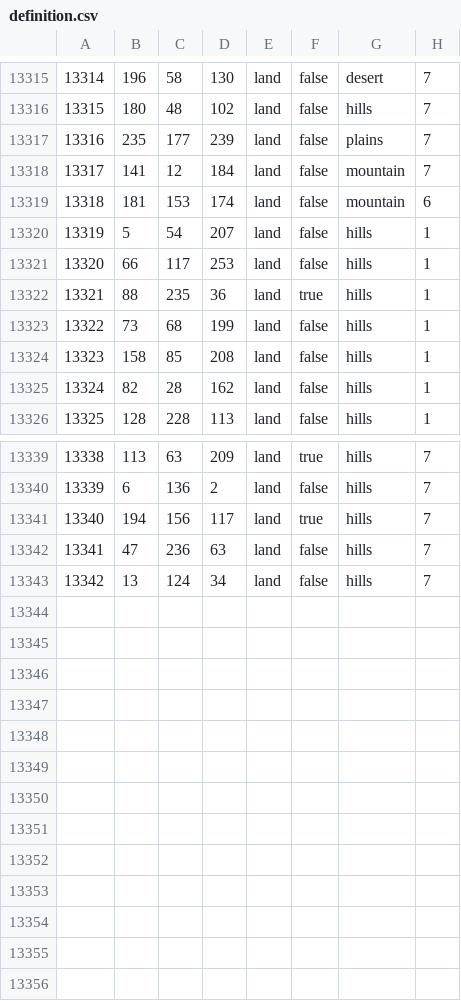
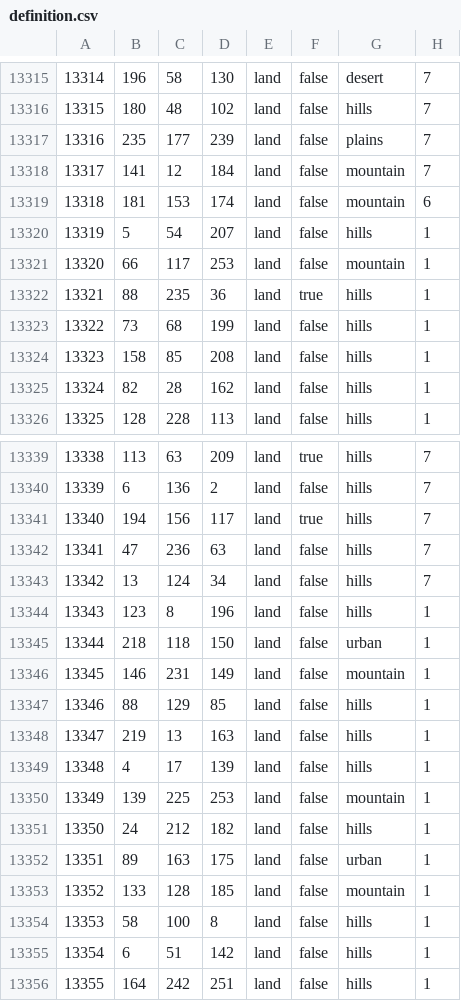
Before and after one commit to ComradeIvan25/Red-Dusk, a CSV file: map/definition.csv, drawn as a sheet; only a part is shown, gaps mark what is left out.

```diff
--- a/map/definition.csv
+++ b/map/definition.csv
@@ -13320,3 +13320,3 @@
 13319;5;54;207;land;false;hills;1
-13320;66;117;253;land;false;hills;1
+13320;66;117;253;land;false;mountain;1
 13321;88;235;36;land;true;hills;1
@@ -13343 +13343,14 @@
 13342;13;124;34;land;false;hills;7
+13343;123;8;196;land;false;hills;1
+13344;218;118;150;land;false;urban;1
+13345;146;231;149;land;false;mountain;1
+13346;88;129;85;land;false;hills;1
+13347;219;13;163;land;false;hills;1
+13348;4;17;139;land;false;hills;1
+13349;139;225;253;land;false;mountain;1
+13350;24;212;182;land;false;hills;1
+13351;89;163;175;land;false;urban;1
+13352;133;128;185;land;false;mountain;1
+13353;58;100;8;land;false;hills;1
+13354;6;51;142;land;false;hills;1
+13355;164;242;251;land;false;hills;1
```
Also changed, not shown: 40 other files.
